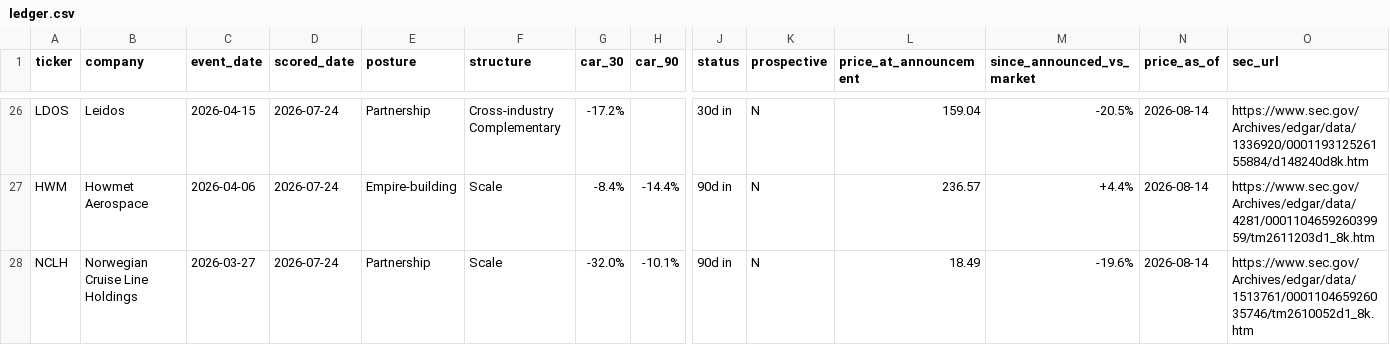
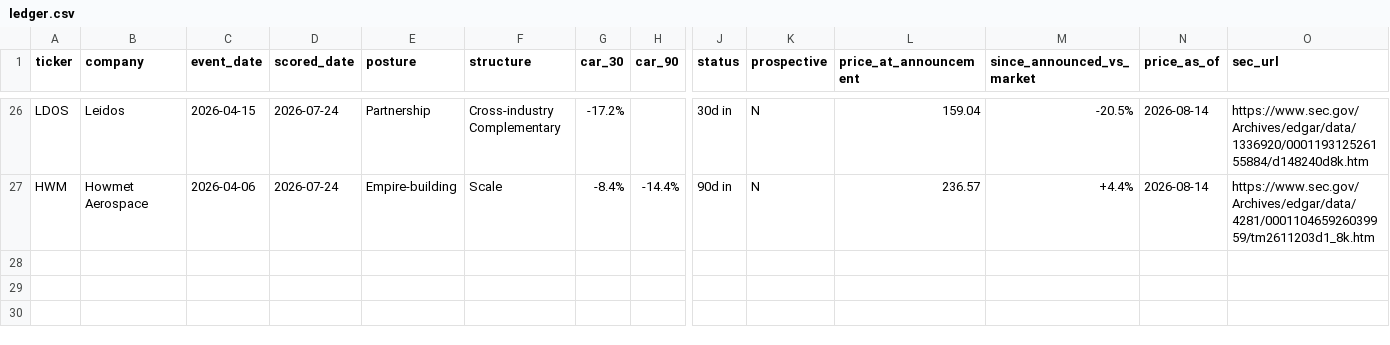
Before and after one commit to DealmakersDigest/deal-ledger, a CSV file: ledger.csv, drawn as a sheet; only a part is shown, gaps mark what is left out; rows hold the shown columns only; the diff names each change by its address in the sheet, - before the commit and + after, or states it on an @@ line.

Commit message:
ledger: drop NCLH activist cooperation agreement (out of scope)

```diff
--- a/ledger.csv
+++ b/ledger.csv
-row 28: NCLH | Norwegian Cruise Line Holdings | 2026-03-27 | 2026-07-24 | Partnership | Scale | -32.0% | -10.1% | 90d in | N | 18.49 | -19.6% | 2026-08-14 | https://www.sec.gov/Archives/edgar/data/1513761/000110465926035746/tm2610052d1_8k.htm
```
Also changed, not shown: 3 other files.
